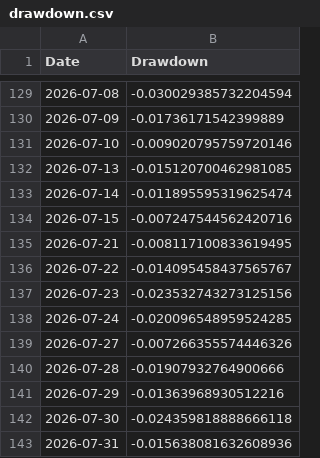
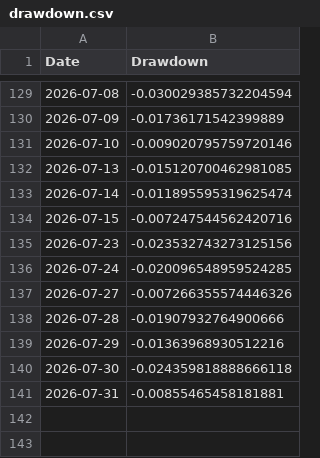
Before and after one commit to amitchoksi7747-debug/momentum-dashboard, a CSV file: data/processed/strategies/S4/drawdown.csv, drawn as a sheet; only a part is shown, gaps mark what is left out.

Commit message:
data: momentum rebuild 2026-08-03 19:46 UTC

```diff
--- a/data/processed/strategies/S4/drawdown.csv
+++ b/data/processed/strategies/S4/drawdown.csv
@@ -134,4 +134,2 @@ Date,Drawdown
 2026-07-15,-0.007247544562420716
-2026-07-21,-0.008117100833619495
-2026-07-22,-0.014095458437565767
 2026-07-23,-0.023532743273125156
@@ -142,2 +140,2 @@ Date,Drawdown
 2026-07-30,-0.024359818888666118
-2026-07-31,-0.015638081632608936
+2026-07-31,-0.00855465458181881
```
Also changed, not shown: data/processed/strategies/S1/drawdown.csv, data/processed/strategies/S2/drawdown.csv, 26 other files.
